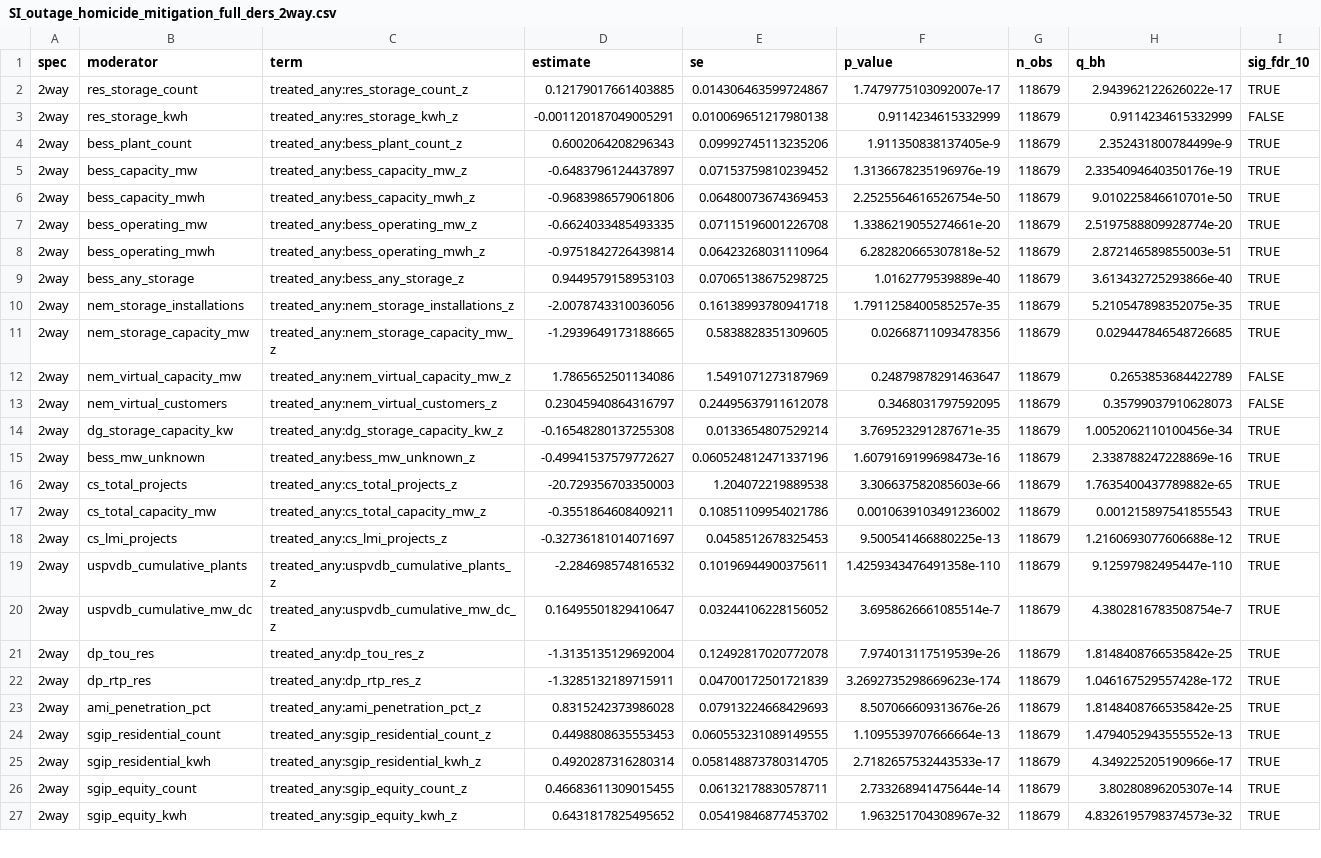
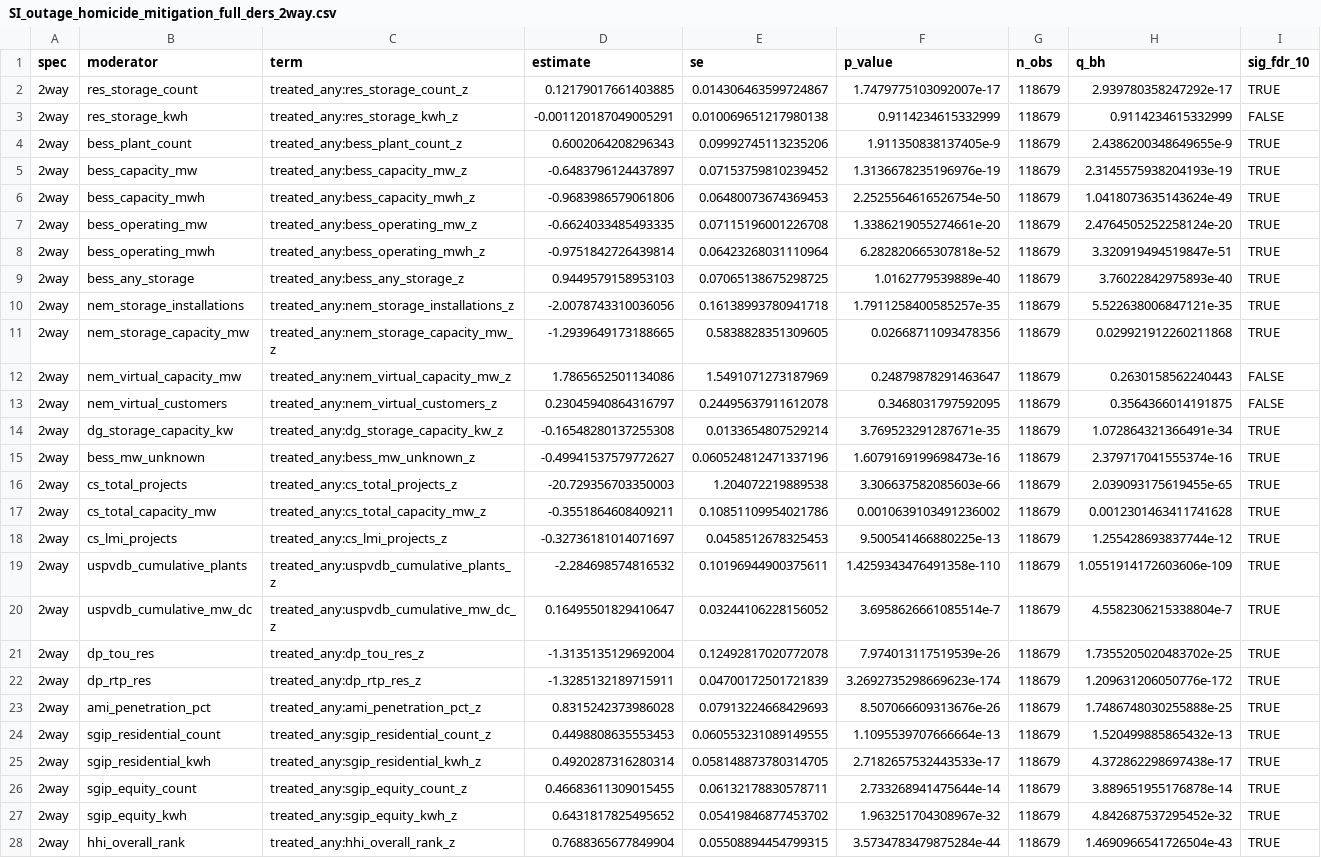
Before and after one commit to ericscheier/emburden, a CSV file: manuscript/tables/SI_outage_homicide_mitigation_full_ders_2way.csv, drawn as a sheet; only a part is shown; the diff covers the shown part only; the diff names each change by its address in the sheet, - before the commit and + after, or states it on an @@ line.

```diff
--- a/manuscript/tables/SI_outage_homicide_mitigation_full_ders_2way.csv
+++ b/manuscript/tables/SI_outage_homicide_mitigation_full_ders_2way.csv
-H2 (q_bh): 2.943962122626022e-17
+H2 (q_bh): 2.939780358247292e-17
-H4 (q_bh): 2.352431800784499e-9
+H4 (q_bh): 2.4386200348649655e-9
-H5 (q_bh): 2.3354094640350176e-19
+H5 (q_bh): 2.3145575938204193e-19
-H6 (q_bh): 9.010225846610701e-50
+H6 (q_bh): 1.0418073635143624e-49
-H7 (q_bh): 2.5197588809928774e-20
+H7 (q_bh): 2.4764505252258124e-20
-H8 (q_bh): 2.872146589855003e-51
+H8 (q_bh): 3.320919494519847e-51
-H9 (q_bh): 3.613432725293866e-40
+H9 (q_bh): 3.76022842975893e-40
-H10 (q_bh): 5.210547898352075e-35
+H10 (q_bh): 5.522638006847121e-35
-H11 (q_bh): 0.029447846548726685
+H11 (q_bh): 0.029921912260211868
-H12 (q_bh): 0.2653853684422789
+H12 (q_bh): 0.2630158562240443
-H13 (q_bh): 0.35799037910628073
+H13 (q_bh): 0.3564366014191875
-H14 (q_bh): 1.0052062110100456e-34
+H14 (q_bh): 1.072864321366491e-34
-H15 (q_bh): 2.338788247228869e-16
+H15 (q_bh): 2.379717041555374e-16
-H16 (q_bh): 1.7635400437789882e-65
+H16 (q_bh): 2.039093175619455e-65
-H17 (q_bh): 0.001215897541855543
+H17 (q_bh): 0.0012301463411741628
-H18 (q_bh): 1.2160693077606688e-12
+H18 (q_bh): 1.255428693837744e-12
-H19 (q_bh): 9.12597982495447e-110
+H19 (q_bh): 1.0551914172603606e-109
-H20 (q_bh): 4.3802816783508754e-7
+H20 (q_bh): 4.5582306215338804e-7
-H21 (q_bh): 1.8148408766535842e-25
+H21 (q_bh): 1.7355205020483702e-25
-H22 (q_bh): 1.046167529557428e-172
+H22 (q_bh): 1.209631206050776e-172
-H23 (q_bh): 1.8148408766535842e-25
+H23 (q_bh): 1.7486748030255888e-25
-H24 (q_bh): 1.4794052943555552e-13
+H24 (q_bh): 1.520499885865432e-13
-H25 (q_bh): 4.349225205190966e-17
+H25 (q_bh): 4.372862298697438e-17
-H26 (q_bh): 3.80280896205307e-14
+H26 (q_bh): 3.889651955176878e-14
-H27 (q_bh): 4.8326195798374573e-32
+H27 (q_bh): 4.842687537295452e-32
+row 28: 2way | hhi_overall_rank | treated_any:hhi_overall_rank_z | 0.7688365677849904 | 0.05508894454799315 | 3.5734783479875284e-44 | 118679 | 1.4690966541726504e-43 | TRUE
```
Also changed, not shown: 4 added rows and 6 edited cells elsewhere in this file, manuscript/tables/SI_outage_homicide_mitigation_full_ders_burden.csv, manuscript/tables/SI_outage_homicide_mitigation_full_ders_heat.csv, 6 other files.
